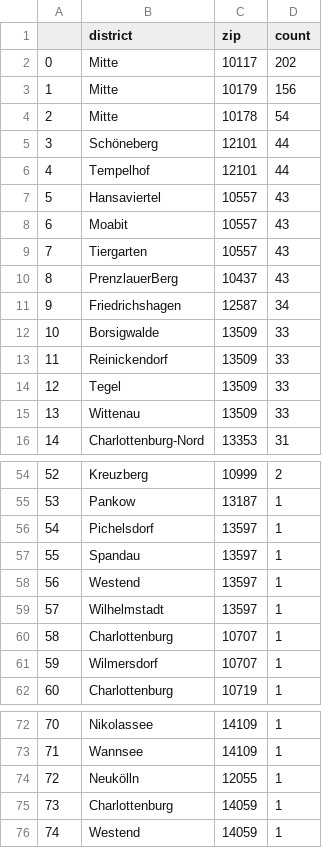
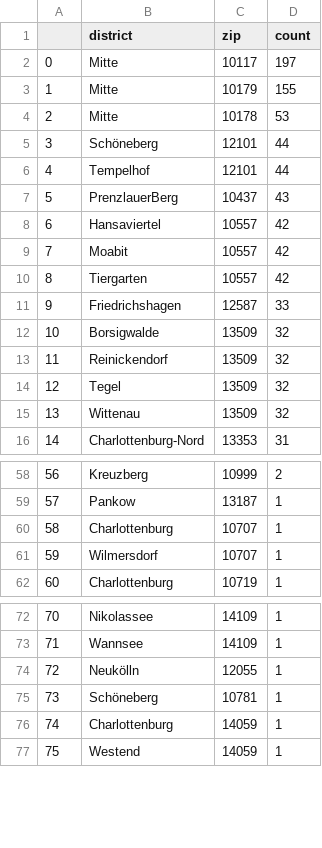
Before and after one commit to demodiff/berlin, a CSV file: data/stats-zips.csv, drawn as a sheet; only a part is shown, gaps mark what is left out; removed rows and columns are numbered as before the commit, all else as after; the diff covers the shown part only; the diff names each change by its address in the sheet, - before the commit and + after, or states it on an @@ line.

```diff
--- a/data/stats-zips.csv
+++ b/data/stats-zips.csv
-D2 (count): 202
+D2 (count): 197
-D3 (count): 156
+D3 (count): 155
-D4 (count): 54
+D4 (count): 53
-row 7: 5 | Hansaviertel | 10557 | 43
-row 8: 6 | Moabit | 10557 | 43
-row 9: 7 | Tiergarten | 10557 | 43
@@ column A renumbered from row 7 down @@
+row 8: 6 | Hansaviertel | 10557 | 42
+row 9: 7 | Moabit | 10557 | 42
+row 10: 8 | Tiergarten | 10557 | 42
-D11 (count): 34
+D11 (count): 33
-D12:D15 (count): 33
+D12:D15 (count): 32
-row 56: 54 | Pichelsdorf | 13597 | 1
-row 57: 55 | Spandau | 13597 | 1
-row 58: 56 | Westend | 13597 | 1
-row 59: 57 | Wilhelmstadt | 13597 | 1
+row 75: 73 | Schöneberg | 10781 | 1
```
Also changed, not shown: 11 added rows and 7 removed rows elsewhere in this file, 1 other file.
